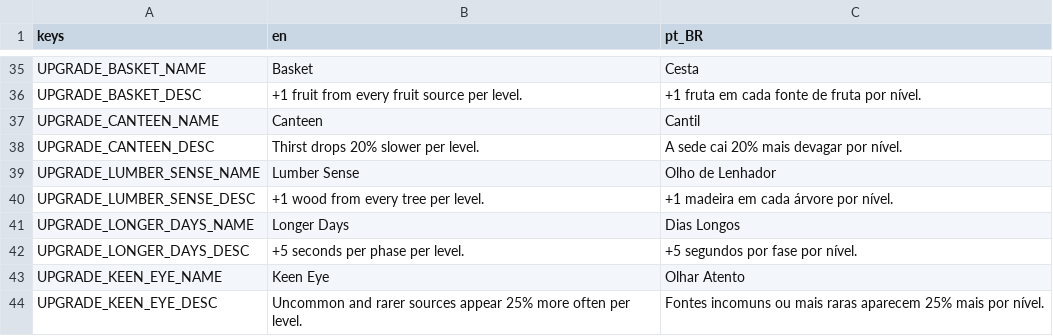
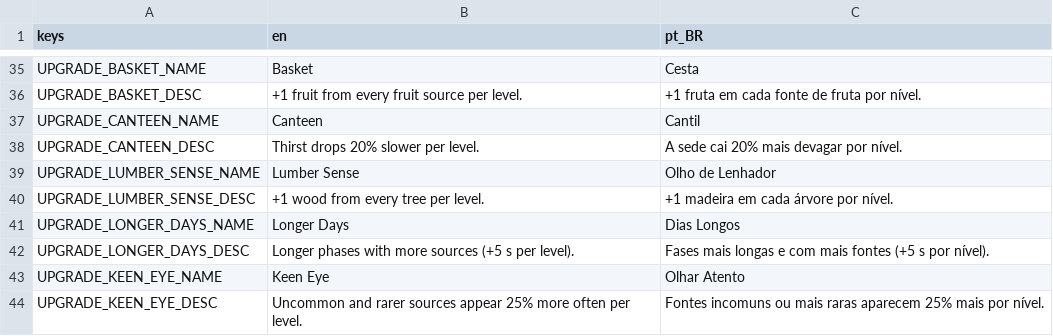
Before and after one commit to thiagoalgo/deepglow-ai-original, a CSV file: localization/translations.csv, drawn as a sheet; only a part is shown, gaps mark what is left out.

```diff
--- a/localization/translations.csv
+++ b/localization/translations.csv
@@ -41,3 +41,3 @@ UPGRADE_LUMBER_SENSE_DESC,+1 wood from every tree per level.,+1 madeira em cada
 UPGRADE_LONGER_DAYS_NAME,Longer Days,Dias Longos
-UPGRADE_LONGER_DAYS_DESC,+5 seconds per phase per level.,+5 segundos por fase por nível.
+UPGRADE_LONGER_DAYS_DESC,Longer phases with more sources (+5 s per level).,Fases mais longas e com mais fontes (+5 s por nível).
 UPGRADE_KEEN_EYE_NAME,Keen Eye,Olhar Atento
```
Also changed, not shown: 17 other files.
